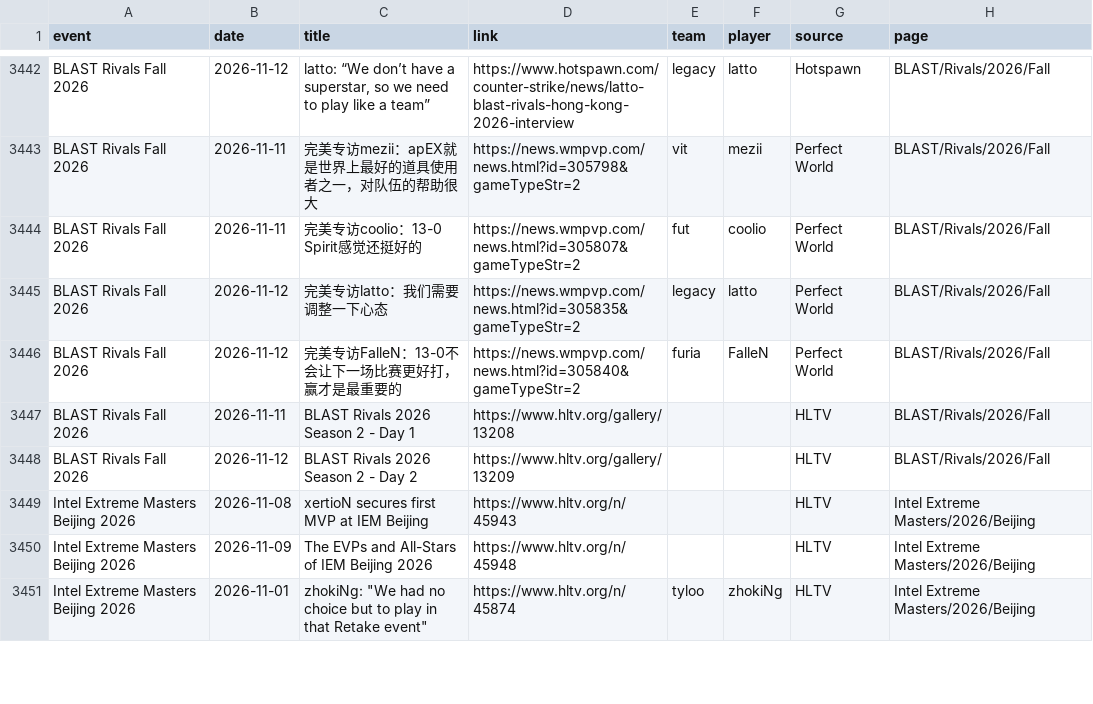
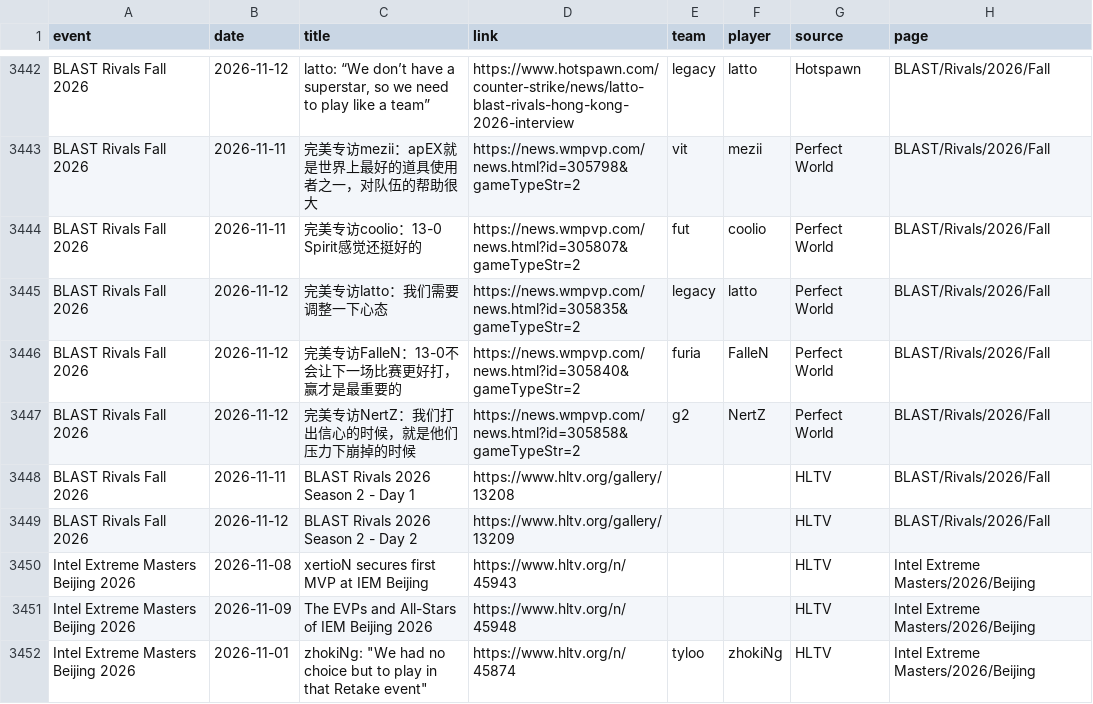
Before and after one commit to sb291099-create/Cs2-form, a CSV file: data/media.csv, drawn as a sheet; only a part is shown, gaps mark what is left out.

```diff
--- a/data/media.csv
+++ b/data/media.csv
@@ -3446,2 +3446,3 @@ BLAST Rivals Fall 2026,2026-11-12,完美专访latto：我们需要调整一下
 BLAST Rivals Fall 2026,2026-11-12,完美专访FalleN：13-0不会让下一场比赛更好打，赢才是最重要的,https://news.wmpvp.com/news.html?id=305840&gameTypeStr=2,furia,FalleN,Perfect World,BLAST/Rivals/2026/Fall
+BLAST Rivals Fall 2026,2026-11-12,完美专访NertZ：我们打出信心的时候，就是他们压力下崩掉的时候,https://news.wmpvp.com/news.html?id=305858&gameTypeStr=2,g2,NertZ,Perfect World,BLAST/Rivals/2026/Fall
 BLAST Rivals Fall 2026,2026-11-11,BLAST Rivals 2026 Season 2 - Day 1,https://www.hltv.org/gallery/13208,,,HLTV,BLAST/Rivals/2026/Fall
```
Also changed, not shown: data/news.csv, data/rosters.csv, 5 other files.
